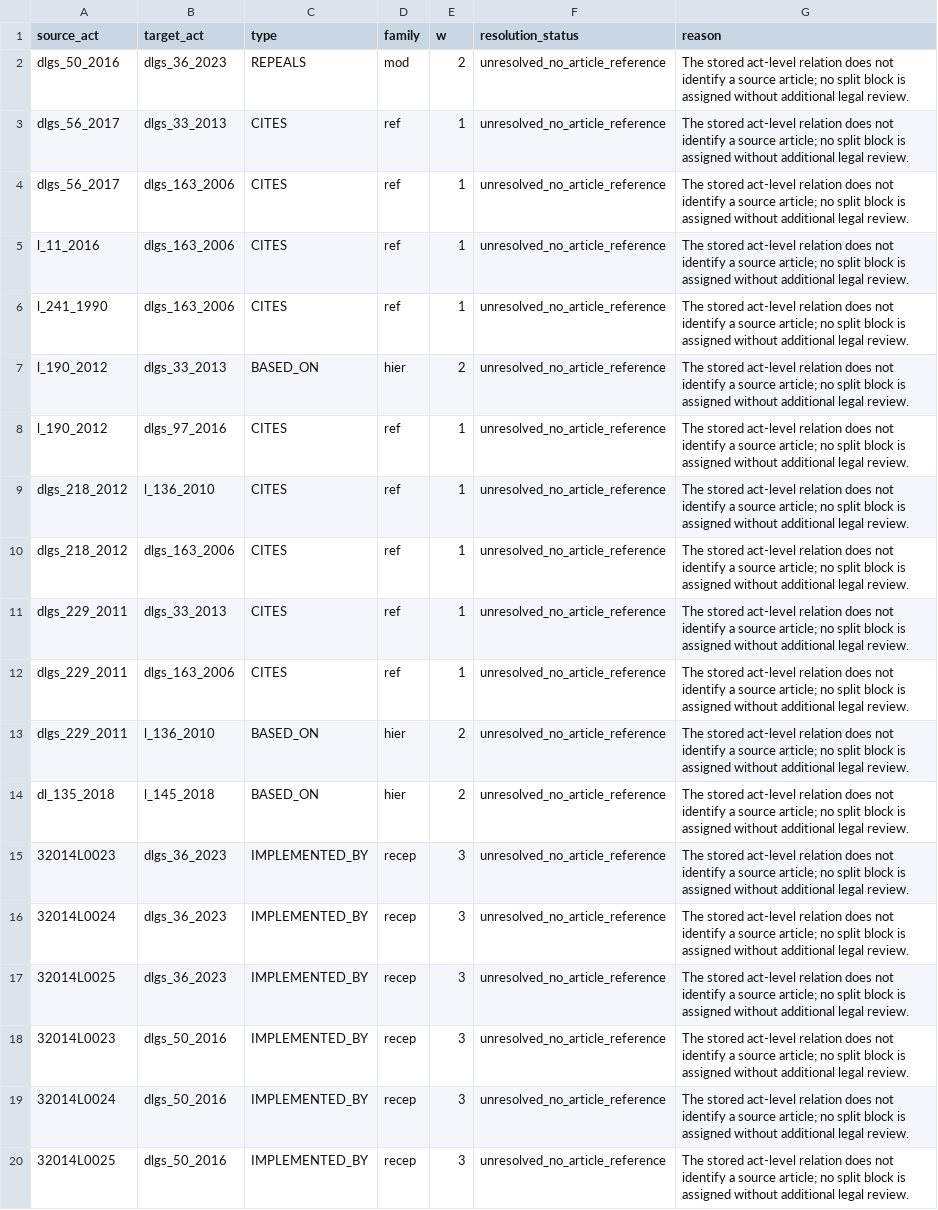
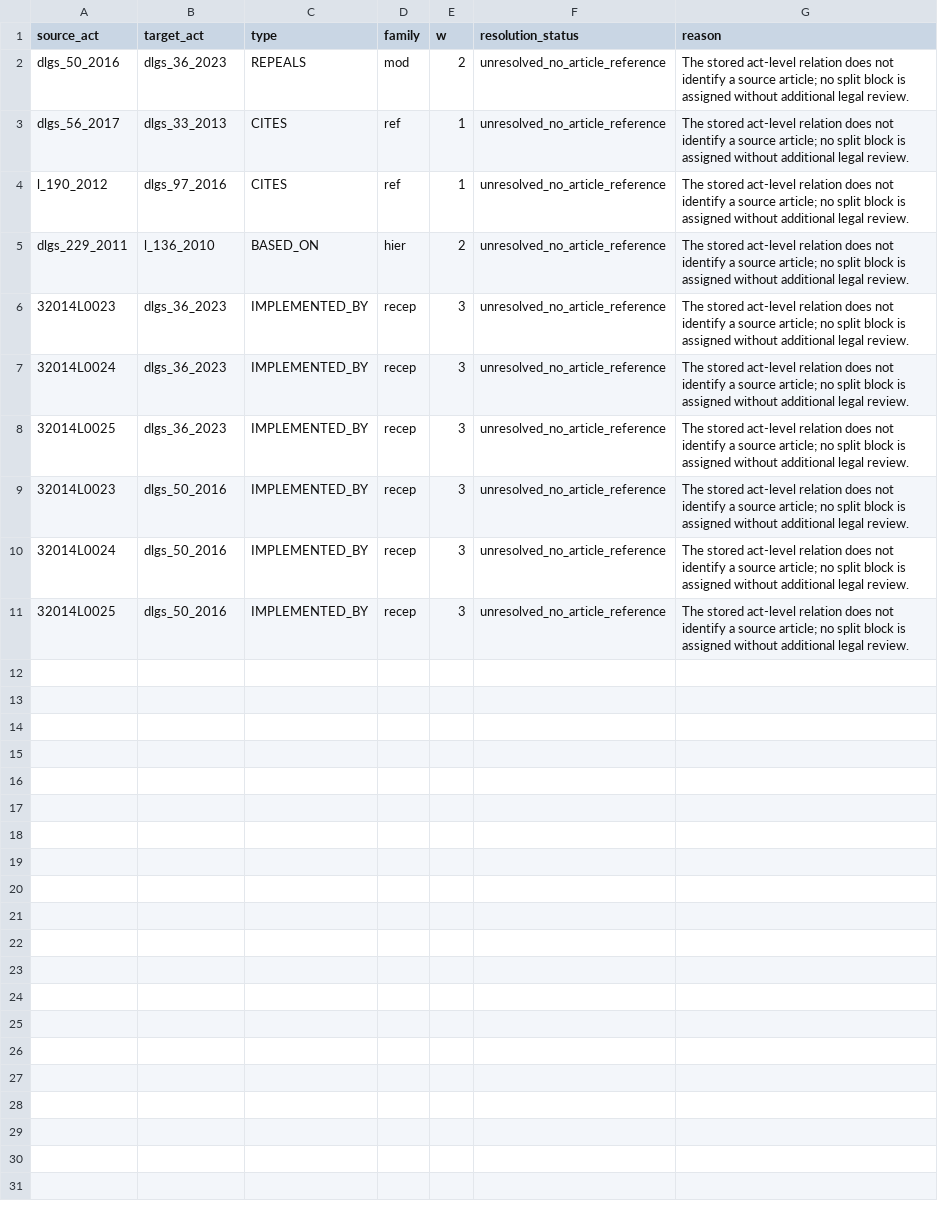
Before and after one commit to claudiabrandetti/eu-law-network-viz, a CSV file: data/output/appalti_it/unresolved_edges.csv, drawn as a sheet.

```diff
--- a/data/output/appalti_it/unresolved_edges.csv
+++ b/data/output/appalti_it/unresolved_edges.csv
@@ -3,13 +3,4 @@ dlgs_50_2016,dlgs_36_2023,REPEALS,mod,2,unresolved_no_article_reference,The stor
 dlgs_56_2017,dlgs_33_2013,CITES,ref,1,unresolved_no_article_reference,The stored act-level relation does not identify a source article; no split block is assigned without additional legal review.
-dlgs_56_2017,dlgs_163_2006,CITES,ref,1,unresolved_no_article_reference,The stored act-level relation does not identify a source article; no split block is assigned without additional legal review.
-l_11_2016,dlgs_163_2006,CITES,ref,1,unresolved_no_article_reference,The stored act-level relation does not identify a source article; no split block is assigned without additional legal review.
-l_241_1990,dlgs_163_2006,CITES,ref,1,unresolved_no_article_reference,The stored act-level relation does not identify a source article; no split block is assigned without additional legal review.
-l_190_2012,dlgs_33_2013,BASED_ON,hier,2,unresolved_no_article_reference,The stored act-level relation does not identify a source article; no split block is assigned without additional legal review.
 l_190_2012,dlgs_97_2016,CITES,ref,1,unresolved_no_article_reference,The stored act-level relation does not identify a source article; no split block is assigned without additional legal review.
-dlgs_218_2012,l_136_2010,CITES,ref,1,unresolved_no_article_reference,The stored act-level relation does not identify a source article; no split block is assigned without additional legal review.
-dlgs_218_2012,dlgs_163_2006,CITES,ref,1,unresolved_no_article_reference,The stored act-level relation does not identify a source article; no split block is assigned without additional legal review.
-dlgs_229_2011,dlgs_33_2013,CITES,ref,1,unresolved_no_article_reference,The stored act-level relation does not identify a source article; no split block is assigned without additional legal review.
-dlgs_229_2011,dlgs_163_2006,CITES,ref,1,unresolved_no_article_reference,The stored act-level relation does not identify a source article; no split block is assigned without additional legal review.
 dlgs_229_2011,l_136_2010,BASED_ON,hier,2,unresolved_no_article_reference,The stored act-level relation does not identify a source article; no split block is assigned without additional legal review.
-dl_135_2018,l_145_2018,BASED_ON,hier,2,unresolved_no_article_reference,The stored act-level relation does not identify a source article; no split block is assigned without additional legal review.
 32014L0023,dlgs_36_2023,IMPLEMENTED_BY,recep,3,unresolved_no_article_reference,The stored act-level relation does not identify a source article; no split block is assigned without additional legal review.
```
Also changed, not shown: data/output/fdi_screening/reaggregated/nodes_hybridity_byarticle.csv, data/provenance/analysis_files_sha256.csv, 18 other files.
